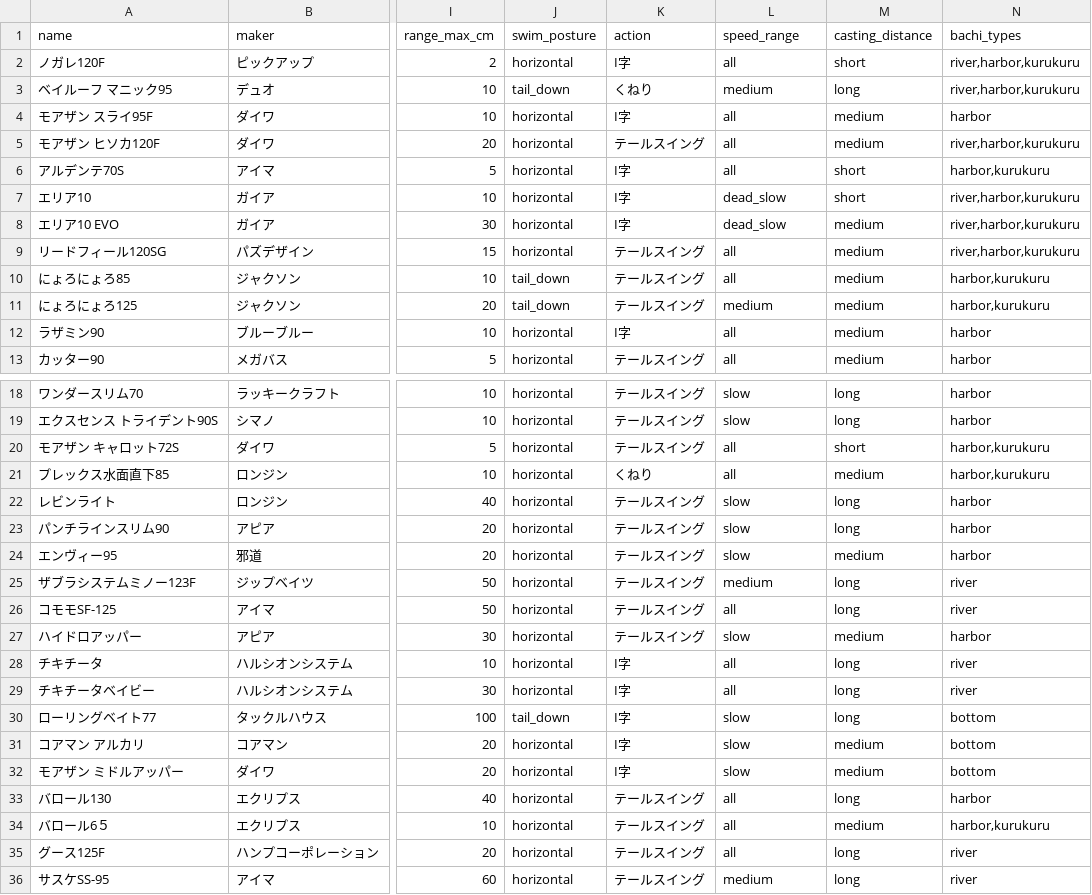
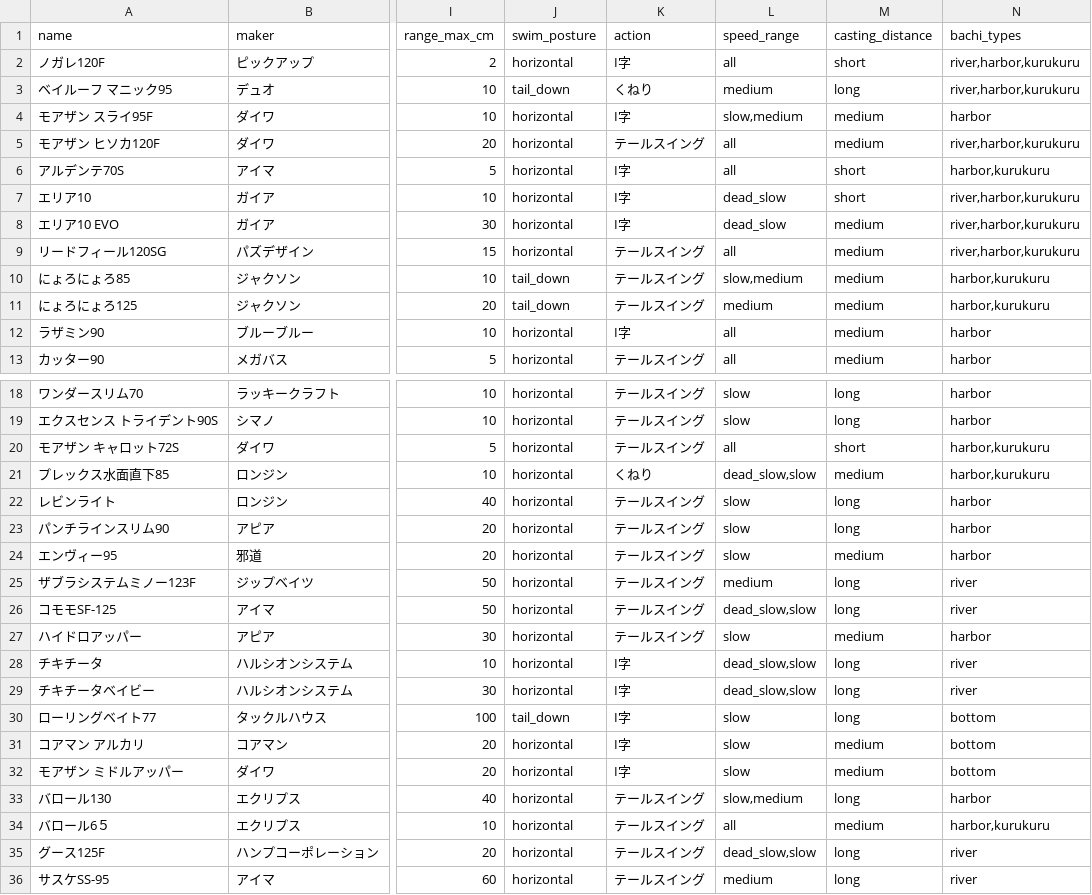
Before and after one commit to forecastVSfact/bachi-lure, a CSV file: luredatabase/lures.csv, drawn as a sheet; only a part is shown, gaps mark what is left out; the diff names each change by its address in the sheet, - before the commit and + after, or states it on an @@ line.

```diff
--- a/luredatabase/lures.csv
+++ b/luredatabase/lures.csv
-L4 (speed_range): all
+L4 (speed_range): slow,medium
-L10 (speed_range): all
+L10 (speed_range): slow,medium
-L21 (speed_range): all
+L21 (speed_range): dead_slow,slow
-L26 (speed_range): all
+L26 (speed_range): dead_slow,slow
-L28:L29 (speed_range): all
+L28:L29 (speed_range): dead_slow,slow
-L33 (speed_range): all
+L33 (speed_range): slow,medium
-L35 (speed_range): all
+L35 (speed_range): dead_slow,slow
```
Also changed, not shown: 5 other files.
